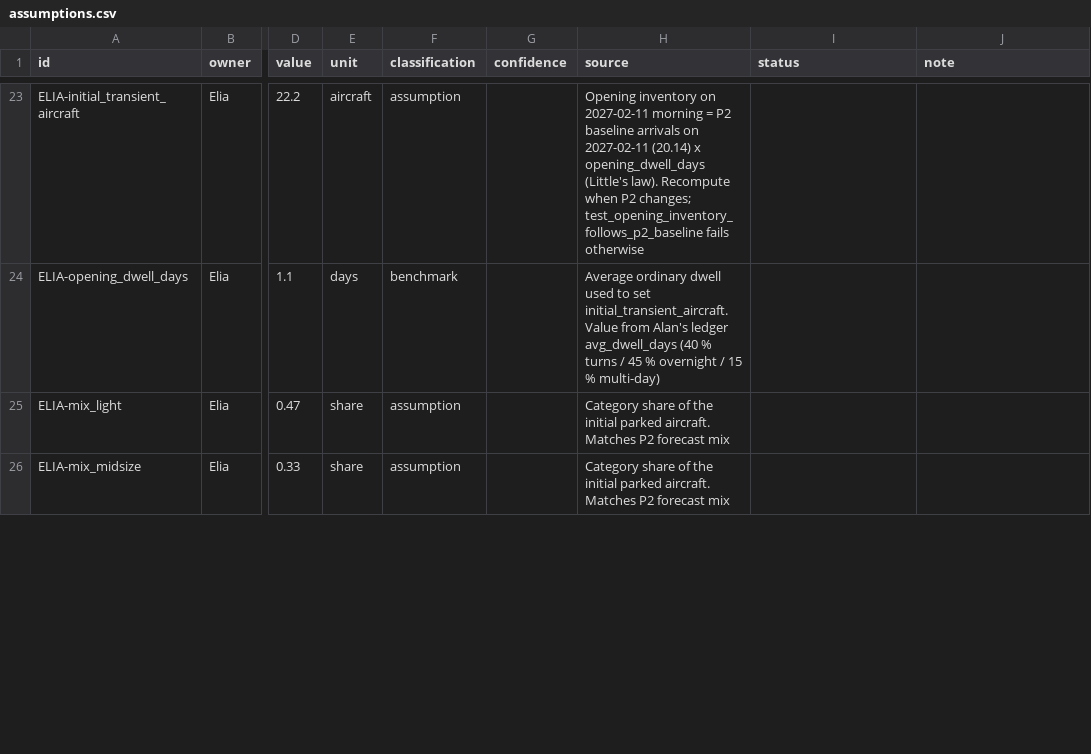
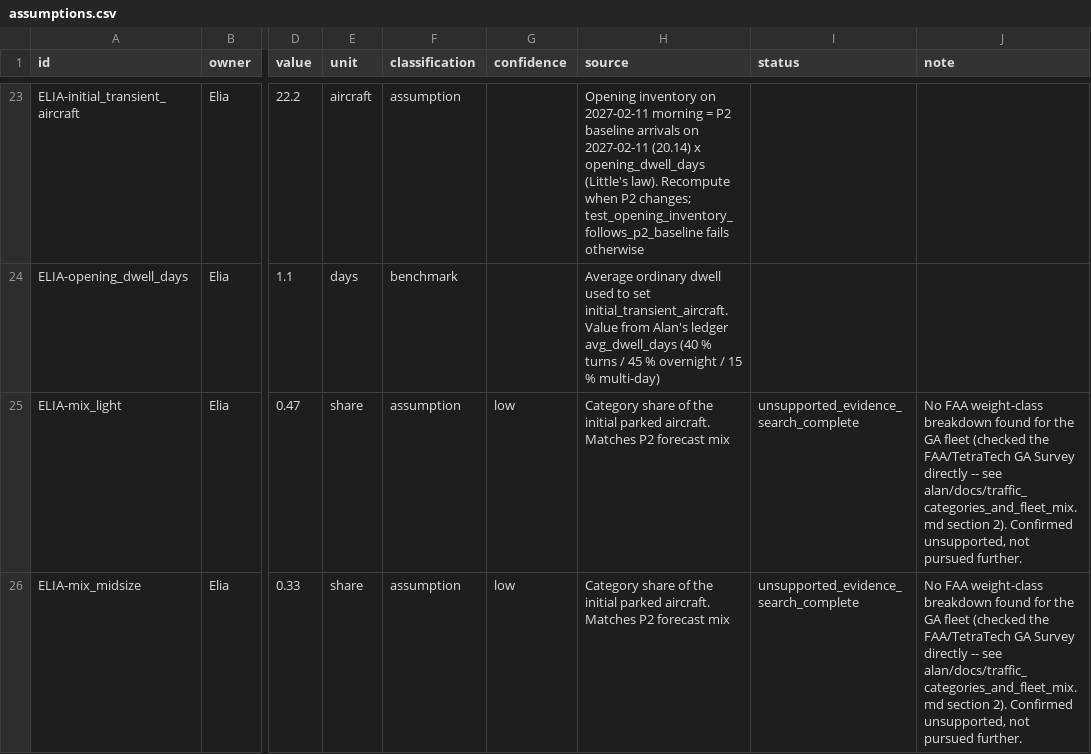
Before and after one commit to swyftos/airportsimn, a CSV file: assumptions.csv, drawn as a sheet; only a part is shown, gaps mark what is left out; the diff covers the shown part only; the diff names each change by its address in the sheet, - before the commit and + after, or states it on an @@ line.

```diff
--- a/assumptions.csv
+++ b/assumptions.csv
-G25:G26 (confidence): (empty)
+G25:G26 (confidence): low
-I25:I26 (status): (empty)
+I25:I26 (status): unsupported_evidence_search_complete
-J25:J26 (note): (empty)
+J25:J26 (note): No FAA weight-class breakdown found for the GA fleet (checked the FAA/TetraTech GA Survey directly -- see alan/docs/traffic_categories_and_fleet_mix.md section 2). Confirmed unsupported, not pursued further.
```
Also changed, not shown: 12 edited cells elsewhere in this file, 2 other files.
